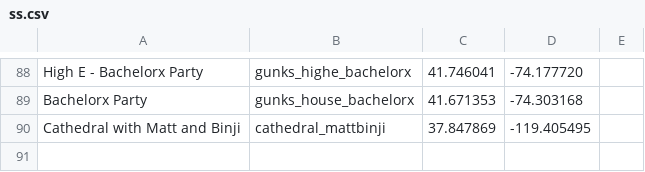
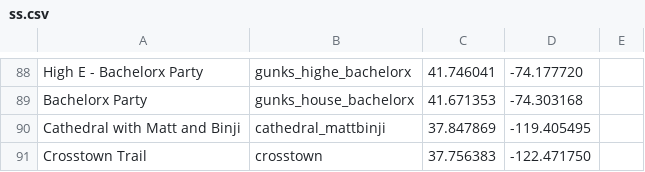
Before and after one commit to dbirman/web, a CSV file: images/ss/ss.csv, drawn as a sheet; only a part is shown, gaps mark what is left out; the diff names each change by its address in the sheet, - before the commit and + after, or states it on an @@ line.

```diff
--- a/images/ss/ss.csv
+++ b/images/ss/ss.csv
+row 91: Crosstown Trail | crosstown | 37.756383 | -122.471750
```
Also changed, not shown: 4 other files.
